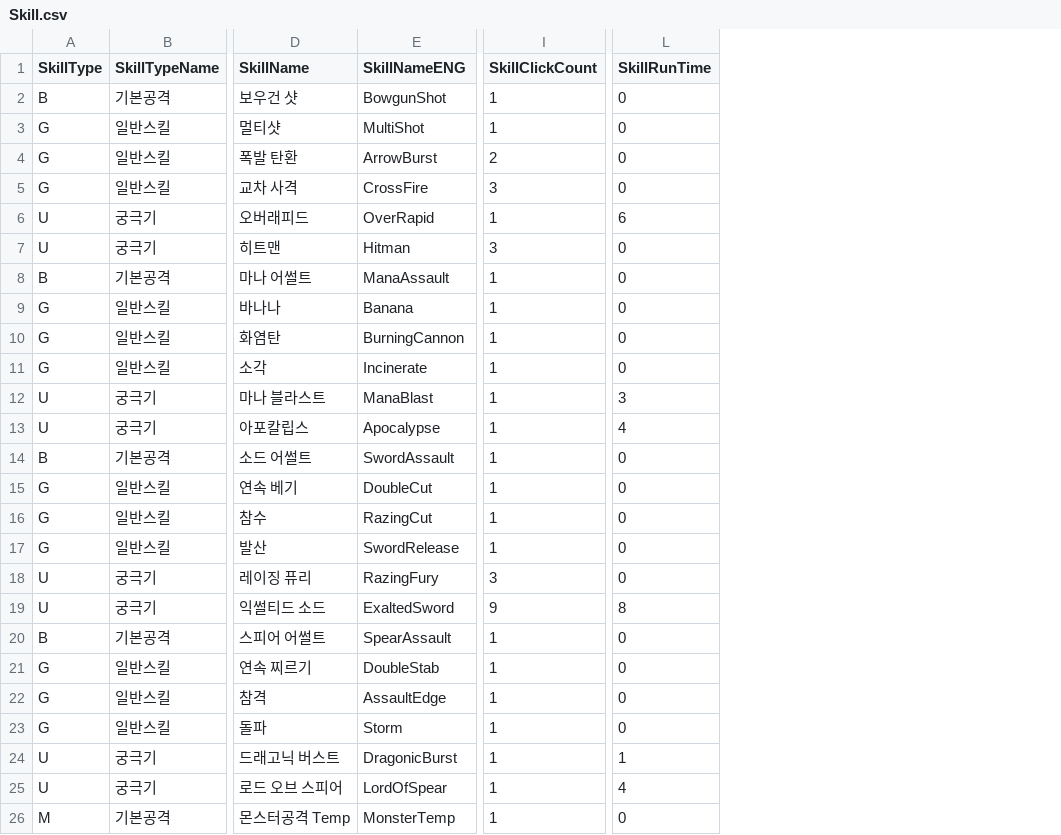
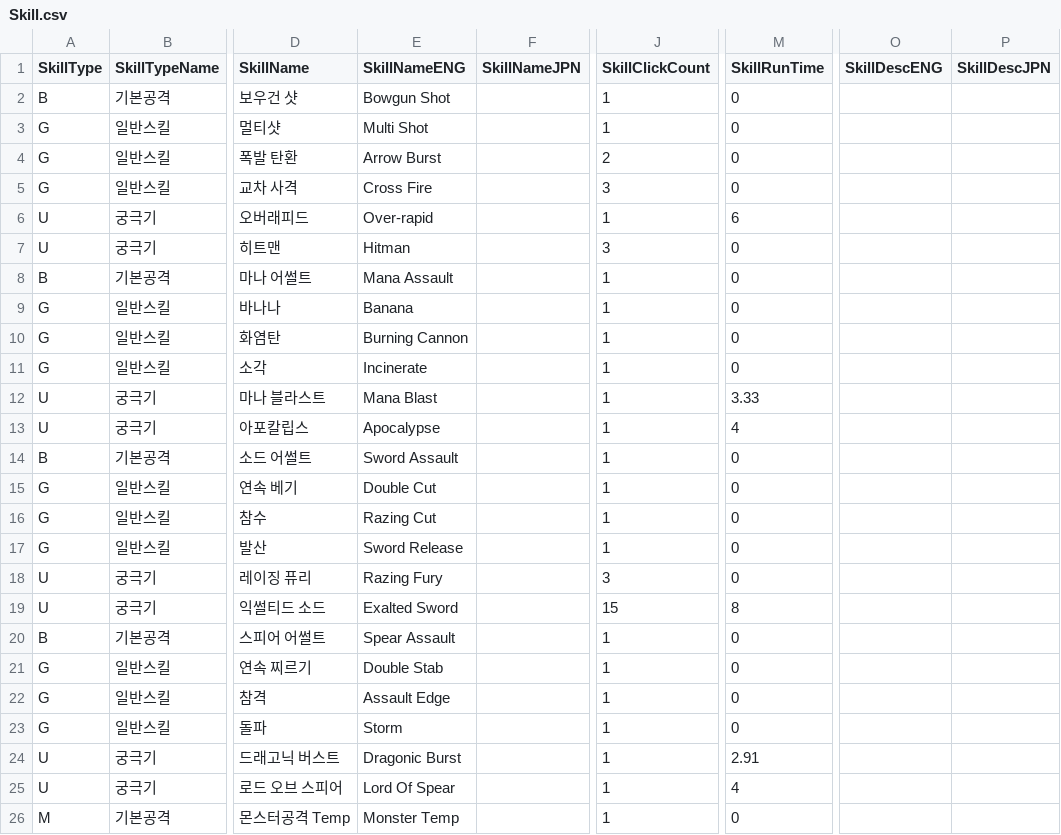
Before and after one commit to yjy1175/AgentCute, a CSV file: Assets/Resources/CSVFile/Skill.csv, drawn as a sheet; only a part is shown, gaps mark what is left out; addresses are those after the commit; the diff names each change by its address in the sheet, - before the commit and + after, or states it on an @@ line.

Commit message:
feat(skill) : add Exalted Sword Skill
Sword Skill 중 Exalted Sword 구현 완료 및 Projectile, Skill 데이터 테이블 수정

```diff
--- a/Assets/Resources/CSVFile/Skill.csv
+++ b/Assets/Resources/CSVFile/Skill.csv
+column F (SkillNameJPN), empty
+column O (SkillDescENG), empty
+column P (SkillDescJPN), empty
-E2 (SkillNameENG): BowgunShot
+E2 (SkillNameENG): Bowgun Shot
-E3 (SkillNameENG): MultiShot
+E3 (SkillNameENG): Multi Shot
-E4 (SkillNameENG): ArrowBurst
+E4 (SkillNameENG): Arrow Burst
-E5 (SkillNameENG): CrossFire
+E5 (SkillNameENG): Cross Fire
-E6 (SkillNameENG): OverRapid
+E6 (SkillNameENG): Over-rapid
-E8 (SkillNameENG): ManaAssault
+E8 (SkillNameENG): Mana Assault
-E10 (SkillNameENG): BurningCannon
+E10 (SkillNameENG): Burning Cannon
-E12 (SkillNameENG): ManaBlast
+E12 (SkillNameENG): Mana Blast
-M12 (SkillRunTime): 3
+M12 (SkillRunTime): 3.33
-E14 (SkillNameENG): SwordAssault
+E14 (SkillNameENG): Sword Assault
-E15 (SkillNameENG): DoubleCut
+E15 (SkillNameENG): Double Cut
-E16 (SkillNameENG): RazingCut
+E16 (SkillNameENG): Razing Cut
-E17 (SkillNameENG): SwordRelease
+E17 (SkillNameENG): Sword Release
-E18 (SkillNameENG): RazingFury
+E18 (SkillNameENG): Razing Fury
-E19 (SkillNameENG): ExaltedSword
+E19 (SkillNameENG): Exalted Sword
-J19 (SkillClickCount): 9
+J19 (SkillClickCount): 15
-E20 (SkillNameENG): SpearAssault
+E20 (SkillNameENG): Spear Assault
-E21 (SkillNameENG): DoubleStab
+E21 (SkillNameENG): Double Stab
-E22 (SkillNameENG): AssaultEdge
+E22 (SkillNameENG): Assault Edge
-E24 (SkillNameENG): DragonicBurst
+E24 (SkillNameENG): Dragonic Burst
-M24 (SkillRunTime): 1
+M24 (SkillRunTime): 2.91
-E25 (SkillNameENG): LordOfSpear
+E25 (SkillNameENG): Lord Of Spear
-E26 (SkillNameENG): MonsterTemp
+E26 (SkillNameENG): Monster Temp
```
Also changed, not shown: Assets/Resources/CSVFile/Projectile.csv, 51 other files.
